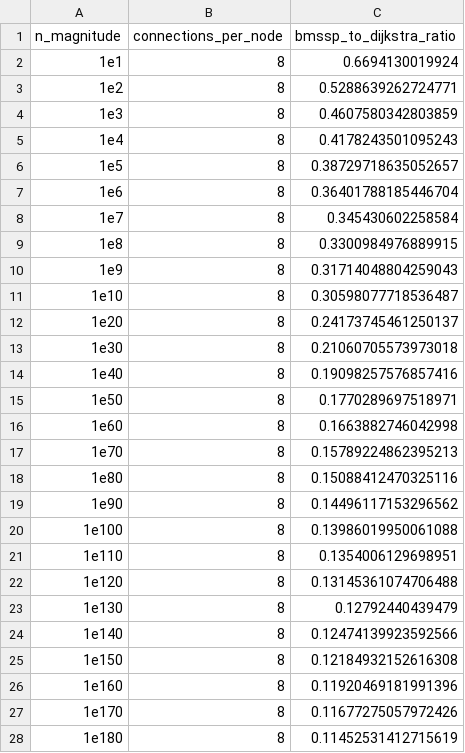
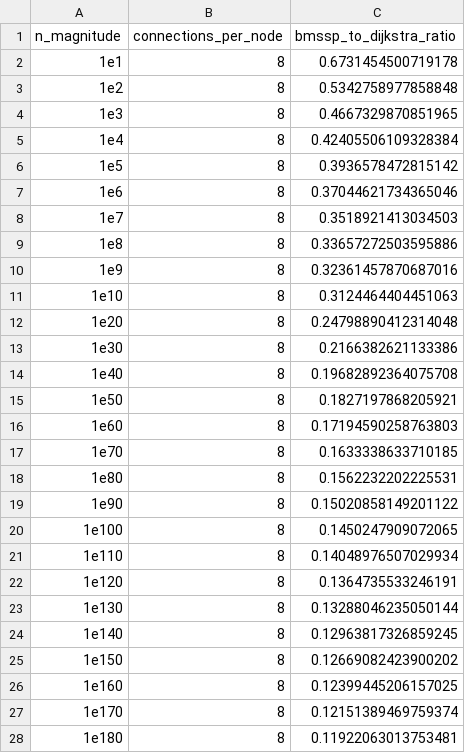
Before and after one commit to connor-makowski/bmsspy, a CSV file: benchmarking/outputs/bmssp_dijkstra_big_o_ratios.csv, drawn as a sheet; only a part is shown; the diff covers the shown part only.

```diff
--- a/benchmarking/outputs/bmssp_dijkstra_big_o_ratios.csv
+++ b/benchmarking/outputs/bmssp_dijkstra_big_o_ratios.csv
@@ -1,28 +1,28 @@
 n_magnitude,connections_per_node,bmssp_to_dijkstra_ratio
-1e1,8,0.6694130019924
-1e2,8,0.5288639262724771
-1e3,8,0.4607580342803859
-1e4,8,0.4178243501095243
-1e5,8,0.38729718635052657
-1e6,8,0.36401788185446704
-1e7,8,0.345430602258584
-1e8,8,0.3300984976889915
-1e9,8,0.31714048804259043
-1e10,8,0.30598077718536487
-1e20,8,0.24173745461250137
-1e30,8,0.21060705573973018
-1e40,8,0.19098257576857416
-1e50,8,0.1770289697518971
-1e60,8,0.1663882746042998
-1e70,8,0.15789224862395213
-1e80,8,0.15088412470325116
-1e90,8,0.14496117153296562
-1e100,8,0.13986019950061088
-1e110,8,0.1354006129698951
-1e120,8,0.13145361074706488
-1e130,8,0.12792440439479
-1e140,8,0.12474139923592566
-1e150,8,0.12184932152616308
-1e160,8,0.11920469181991396
-1e170,8,0.11677275057972426
-1e180,8,0.11452531412715619
+1e1,8,0.6731454500719178
+1e2,8,0.5342758977858848
+1e3,8,0.4667329870851965
+1e4,8,0.42405506109328384
+1e5,8,0.3936578472815142
+1e6,8,0.37044621734365046
+1e7,8,0.3518921413034503
+1e8,8,0.33657272503595886
+1e9,8,0.32361457870687016
+1e10,8,0.3124464404451063
+1e20,8,0.24798890412314048
+1e30,8,0.2166382621133386
+1e40,8,0.19682892364075708
+1e50,8,0.1827197868205921
+1e60,8,0.17194590258763803
+1e70,8,0.1633338633710185
+1e80,8,0.1562232202225531
+1e90,8,0.15020858149201122
+1e100,8,0.1450247909072065
+1e110,8,0.14048976507029934
+1e120,8,0.1364735533246191
+1e130,8,0.13288046235050144
+1e140,8,0.12963817326859245
+1e150,8,0.12669082423900202
+1e160,8,0.12399445206157025
+1e170,8,0.12151389469759374
+1e180,8,0.11922063013753481
```
Also changed, not shown: 11 edited cells elsewhere in this file, 1 other file.
